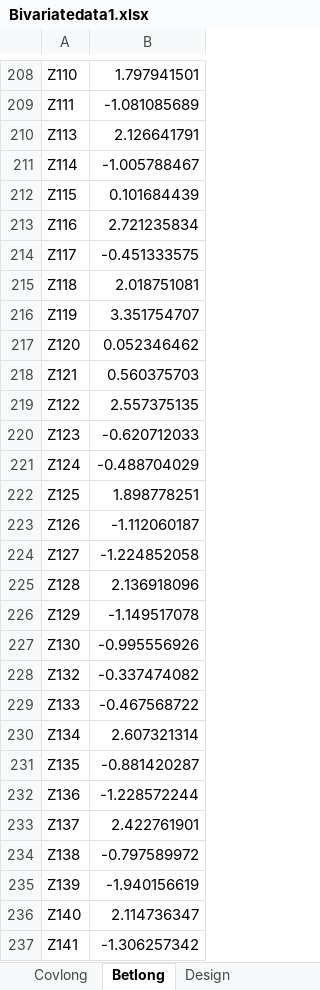
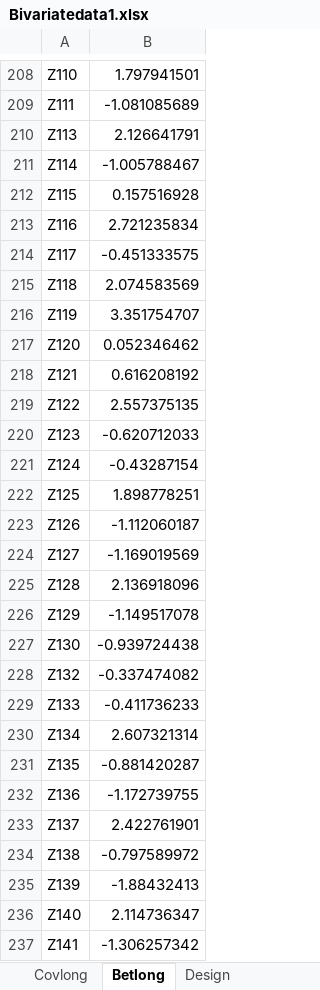
Before and after one commit to eddie1wu/econ_replication, an Excel workbook: li_muller_2021_in_R/Bivariatedata1.xlsx, sheet Betlong, drawn as a sheet; only a part is shown, gaps mark what is left out; values as stored, in another font and other column widths than the file's, no borders; the diff covers the shown part only; the diff names each change by its address in the sheet, - before the commit and + after, or states it on an @@ line.

```diff
--- a/li_muller_2021_in_R/Bivariatedata1.xlsx (sheet Betlong)
+++ b/li_muller_2021_in_R/Bivariatedata1.xlsx (sheet Betlong)
-B212: 0.101684439
+B212: 0.157516928
-B215: 2.018751081
+B215: 2.074583569
-B218: 0.560375703
+B218: 0.616208192
-B221: -0.488704029
+B221: -0.43287154
-B224: -1.224852058
+B224: -1.169019569
-B227: -0.995556926
+B227: -0.939724438
-B229: -0.467568722
+B229: -0.411736233
-B232: -1.228572244
+B232: -1.172739755
-B235: -1.940156619
+B235: -1.88432413
```
Also changed, not shown: 2 added rows, 2 removed rows, 3 moved rows and 21 edited cells elsewhere in this sheet, sheet Covlong, sheet Design, sheet Statistic, sheet QC, other sheet tabs, 6 other files.
